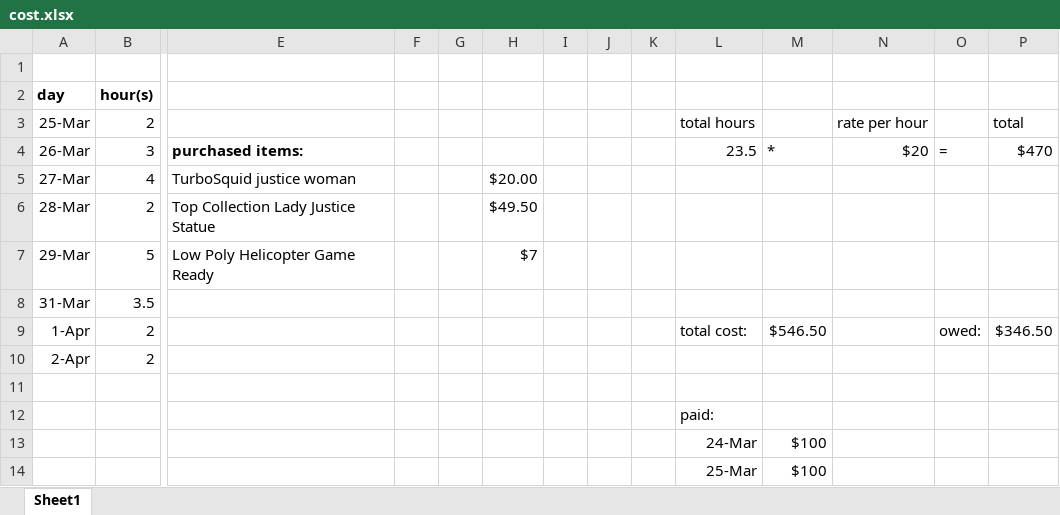
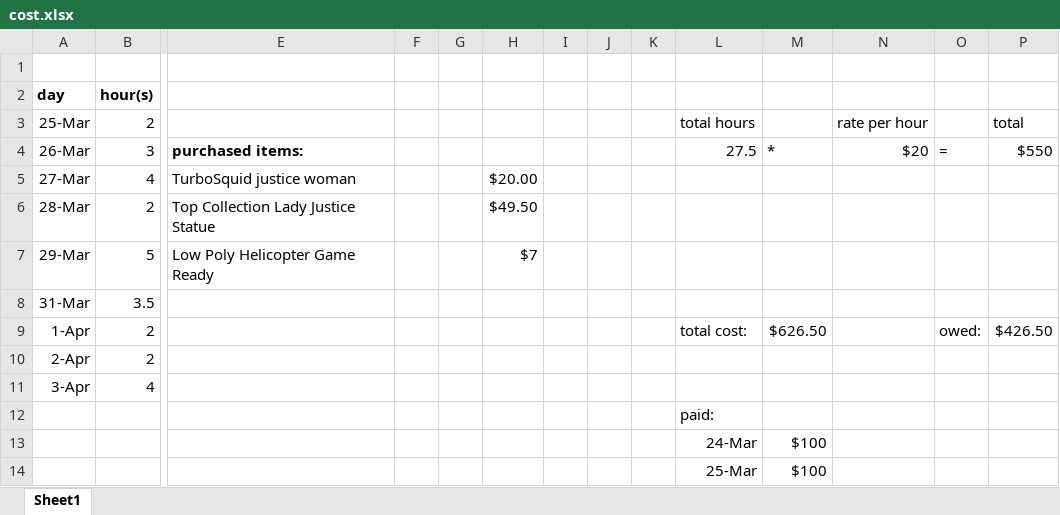
Before and after one commit to bspoutz/Lady-Justice, an Excel workbook: cost.xlsx, sheet Sheet1, drawn as a sheet; only a part is shown, gaps mark what is left out; values as stored, in another font and other column widths than the file's, no borders; rows hold the shown columns only; the diff names each change by its address in the sheet, - before the commit and + after, or states it on an @@ line.

```diff
--- a/cost.xlsx (sheet Sheet1)
+++ b/cost.xlsx (sheet Sheet1)
-L4: 23.5
+L4: 27.5
-P4: $470
+P4: $550
-M9: $546.50
+M9: $626.50
-P9: $346.50
+P9: $426.50
-row 11: (empty)
+row 11: 3-Apr | 4
```
Also changed, not shown: 13 other files.
